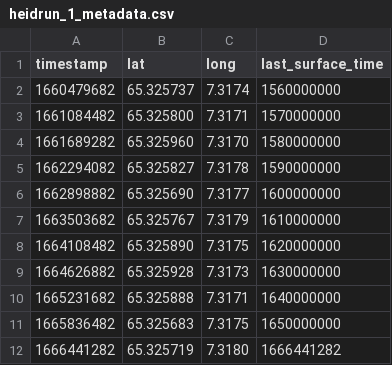
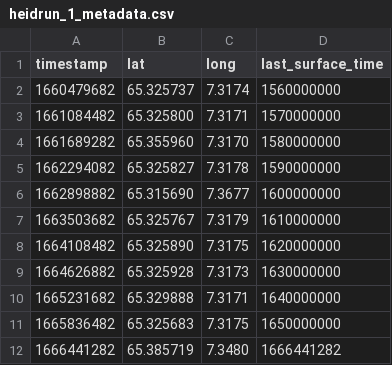
Before and after one commit to Erikseeeeen/code22, a CSV file: server/data/csv/heidrun_1_metadata.csv, drawn as a sheet.

```diff
--- a/server/data/csv/heidrun_1_metadata.csv
+++ b/server/data/csv/heidrun_1_metadata.csv
@@ -3,5 +3,5 @@ timestamp;lat;long;last_surface_time
 1661084482;65.325800;7.3171;1570000000
-1661689282;65.325960;7.3170;1580000000
+1661689282;65.355960;7.3170;1580000000
 1662294082;65.325827;7.3178;1590000000
-1662898882;65.325690;7.3177;1600000000
+1662898882;65.315690;7.3677;1600000000
 1663503682;65.325767;7.3179;1610000000
@@ -9,4 +9,4 @@ timestamp;lat;long;last_surface_time
 1664626882;65.325928;7.3173;1630000000
-1665231682;65.325888;7.3171;1640000000
+1665231682;65.329888;7.3171;1640000000
 1665836482;65.325683;7.3175;1650000000
-1666441282;65.325719;7.3180;1666441282
+1666441282;65.385719;7.3480;1666441282
```
Also changed, not shown: server/data/csv/heidrun_2_metadata.csv, 8 other files.
